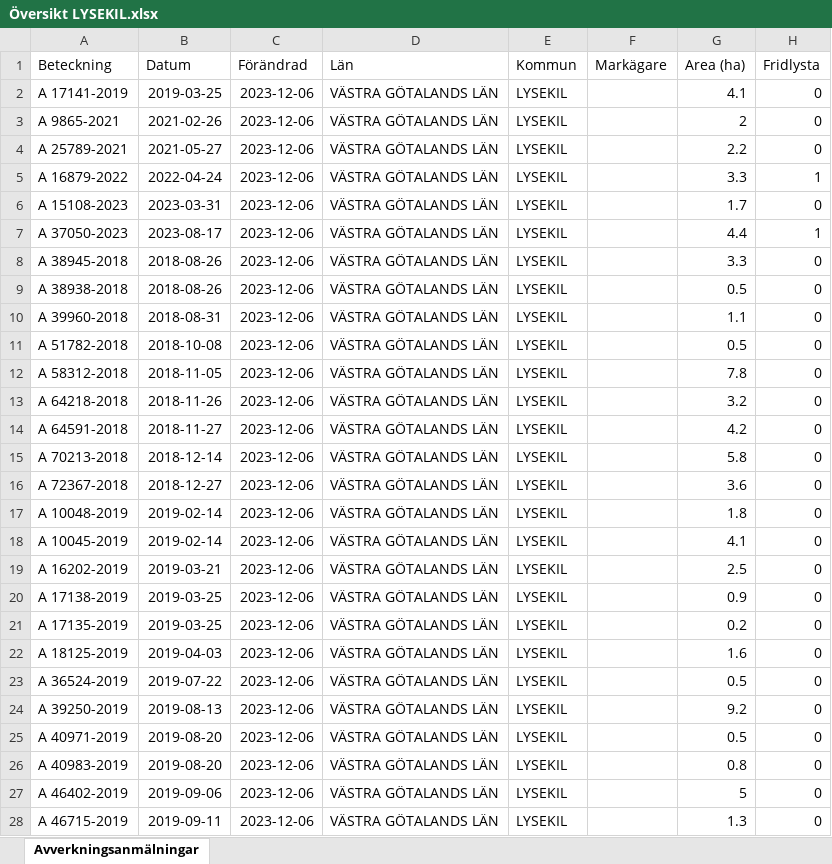
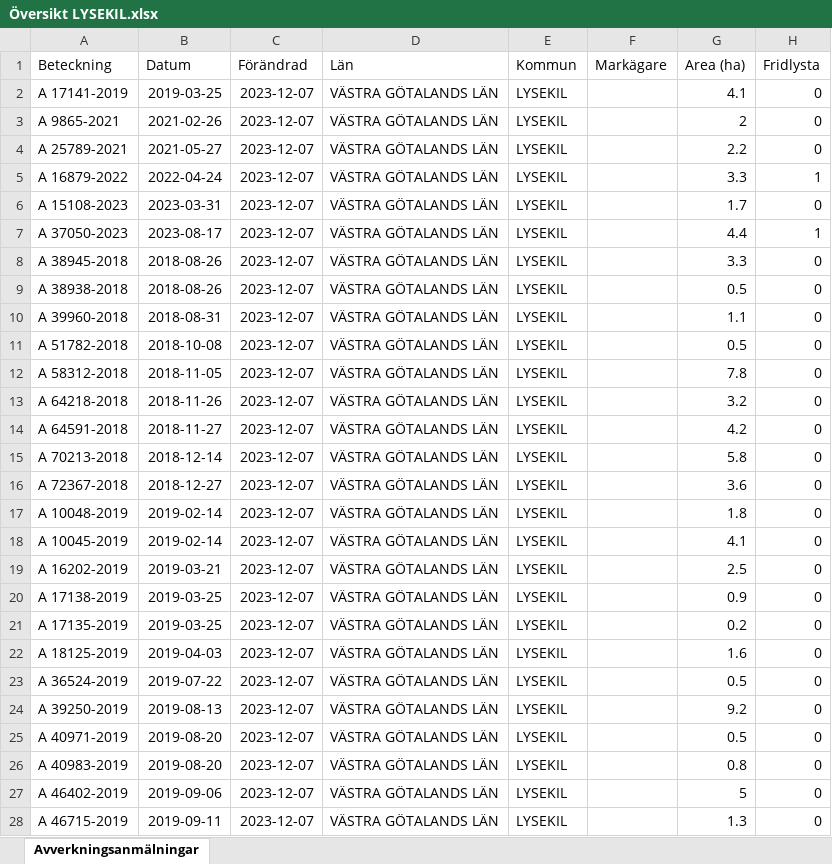
Before and after one commit to klasma/Logging_1484, an Excel workbook: Översikt LYSEKIL.xlsx, sheet Avverkningsanmälningar, drawn as a sheet; only a part is shown; values as stored, in another font and other column widths than the file's, no borders; the diff covers the shown part only; the diff names each change by its address in the sheet, - before the commit and + after, or states it on an @@ line.

```diff
--- a/Översikt LYSEKIL.xlsx (sheet Avverkningsanmälningar)
+++ b/Översikt LYSEKIL.xlsx (sheet Avverkningsanmälningar)
-C2:C28 (Förändrad): 2023-12-06
+C2:C28 (Förändrad): 2023-12-07
```
Also changed, not shown: 66 edited cells elsewhere in this sheet, artfynd/A 15108-2023 artfynd.xlsx, artfynd/A 16879-2022 artfynd.xlsx, 29 other files.
